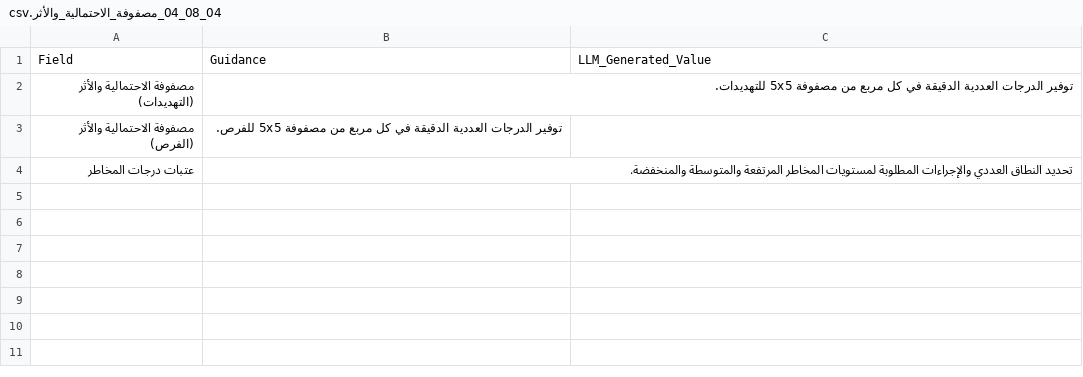
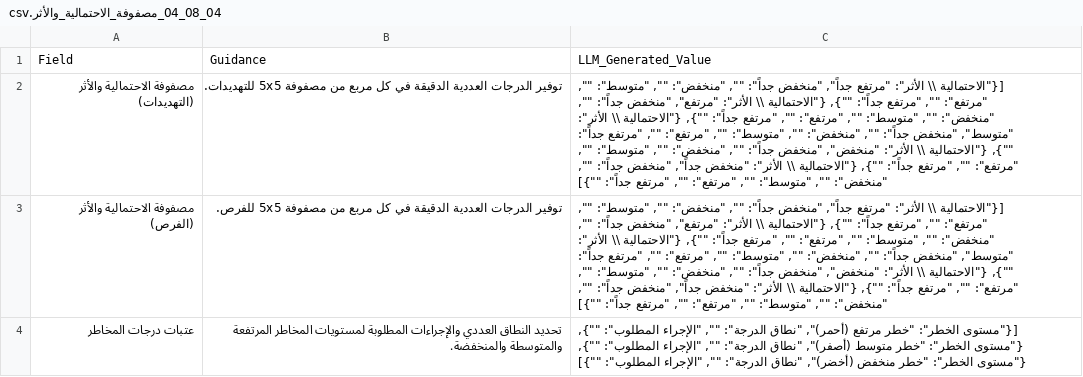
Before and after one commit to fakhruldeen/Tasleemat, a CSV file: forms/ar/04_التخطيط/08_المخاطر/04_مصفوفة_الاحتمالية_والأثر/04_08_04_مصفوفة_الاحتمالية_والأثر.csv, drawn as a sheet; the diff names each change by its address in the sheet, - before the commit and + after, or states it on an @@ line.

Commit message:
fix(forms): update CSVs in 03, 04, and 06 to use Approach 3 (JSON stringified values) for tabular fields

```diff
--- a/forms/ar/04_التخطيط/08_المخاطر/04_مصفوفة_الاحتمالية_والأثر/04_08_04_مصفوفة_الاحتمالية_والأثر.csv
+++ b/forms/ar/04_التخطيط/08_المخاطر/04_مصفوفة_الاحتمالية_والأثر/04_08_04_مصفوفة_الاحتمالية_والأثر.csv
-C2:C3: (empty)
+C2:C3: [{"الاحتمالية \\ الأثر": "مرتفع جداً", "منخفض جداً": "", "منخفض": "", "متوسط": "", "مرتفع": "", "مرتفع جداً": ""}, {"الاحتمالية \\ الأثر": "مرتفع", "منخفض جداً": "", "منخفض": "", "متوسط": "", "مرتفع": "", "مرتفع جداً": ""}, {"الاحتمالية \\ الأثر": "متوسط", "منخفض جداً": "", "منخفض": "", "متوسط": "", "مرتفع": "", "مرتفع جداً": ""}, {"الاحتمالية \\ الأثر": "منخفض", "منخفض جداً": "", "منخفض": "", "متوسط": "", "مرتفع": "", "مرتفع جداً": ""}, {"الاحتمالية \\ الأثر": "منخفض جداً", "منخفض جداً": "", "منخفض": "", "متوسط": "", "مرتفع": "", "مرتفع جداً": ""}]
-C4: (empty)
+C4: [{"مستوى الخطر": "خطر مرتفع (أحمر)", "نطاق الدرجة": "", "الإجراء المطلوب": ""}, {"مستوى الخطر": "خطر متوسط (أصفر)", "نطاق الدرجة": "", "الإجراء المطلوب": ""}, {"مستوى الخطر": "خطر منخفض (أخضر)", "نطاق الدرجة": "", "الإجراء المطلوب": ""}]
```
Also changed, not shown: forms/04_Planning/08_Risk/03_Probability_and_Impact_Assessment/04_08_03_Probability_and_Impact_Assessment.csv, forms/04_Planning/08_Risk/04_Probability_and_Impact_Matrix/04_08_04_Probability_and_Impact_Matrix.csv, 3 other files.
